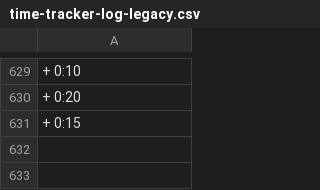
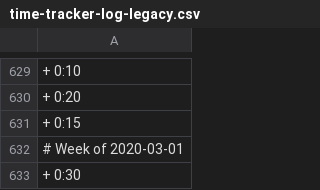
Before and after one commit to benleamon/public-data, a CSV file: time-tracker-log-legacy.csv, drawn as a sheet; only a part is shown, gaps mark what is left out; the diff names each change by its address in the sheet, - before the commit and + after, or states it on an @@ line.

```diff
--- a/time-tracker-log-legacy.csv
+++ b/time-tracker-log-legacy.csv
+row 632: # Week of 2020-03-01
+row 633: + 0:30
```
Also changed, not shown: time-tracker-log.csv.
